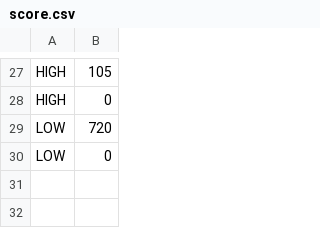
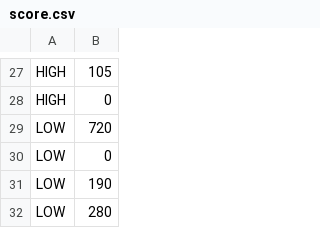
Before and after one commit to ishta-dem/space-shooter, a CSV file: score.csv, drawn as a sheet; only a part is shown, gaps mark what is left out.

```diff
--- a/score.csv
+++ b/score.csv
@@ -30 +30,3 @@ LOW,720
 LOW,0
+LOW,190
+LOW,280
```
Also changed, not shown: 2 other files.
